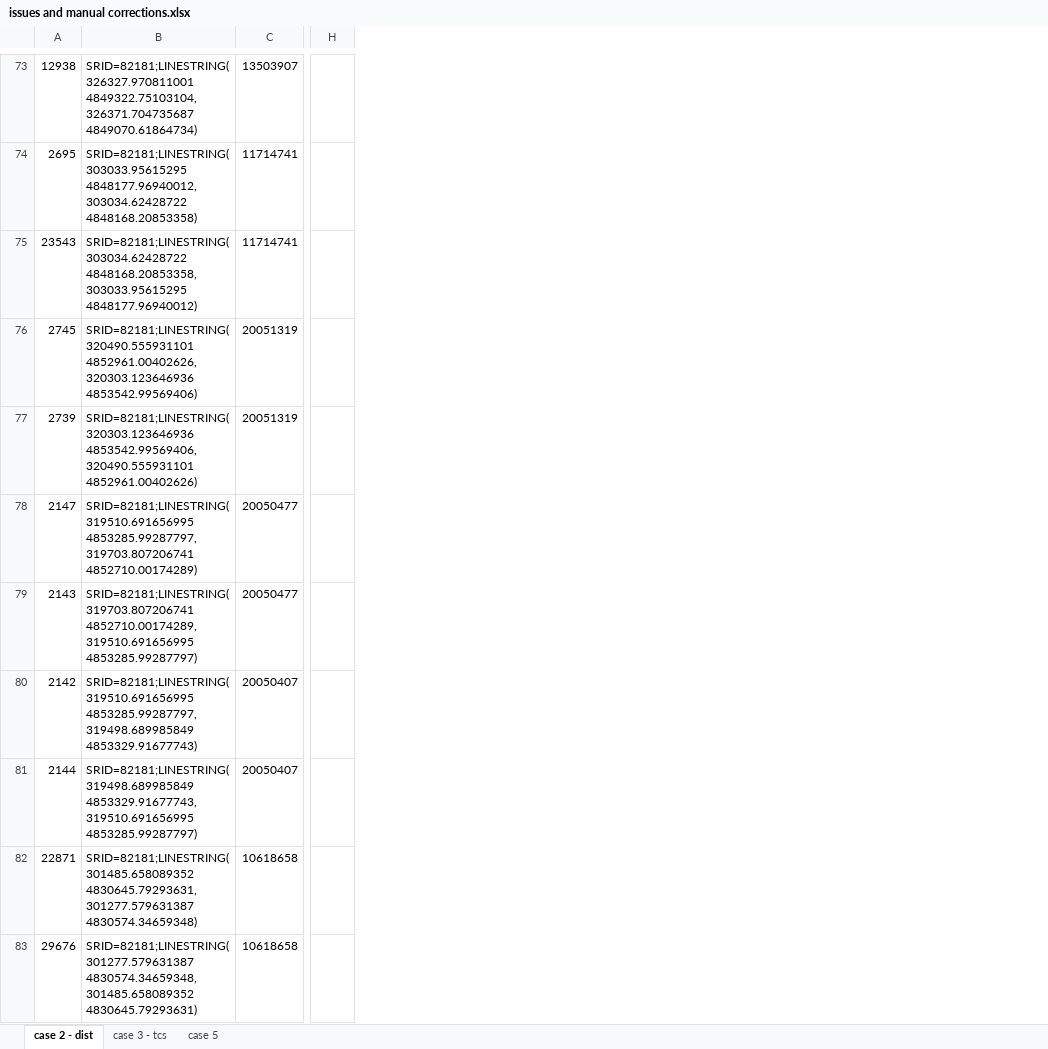
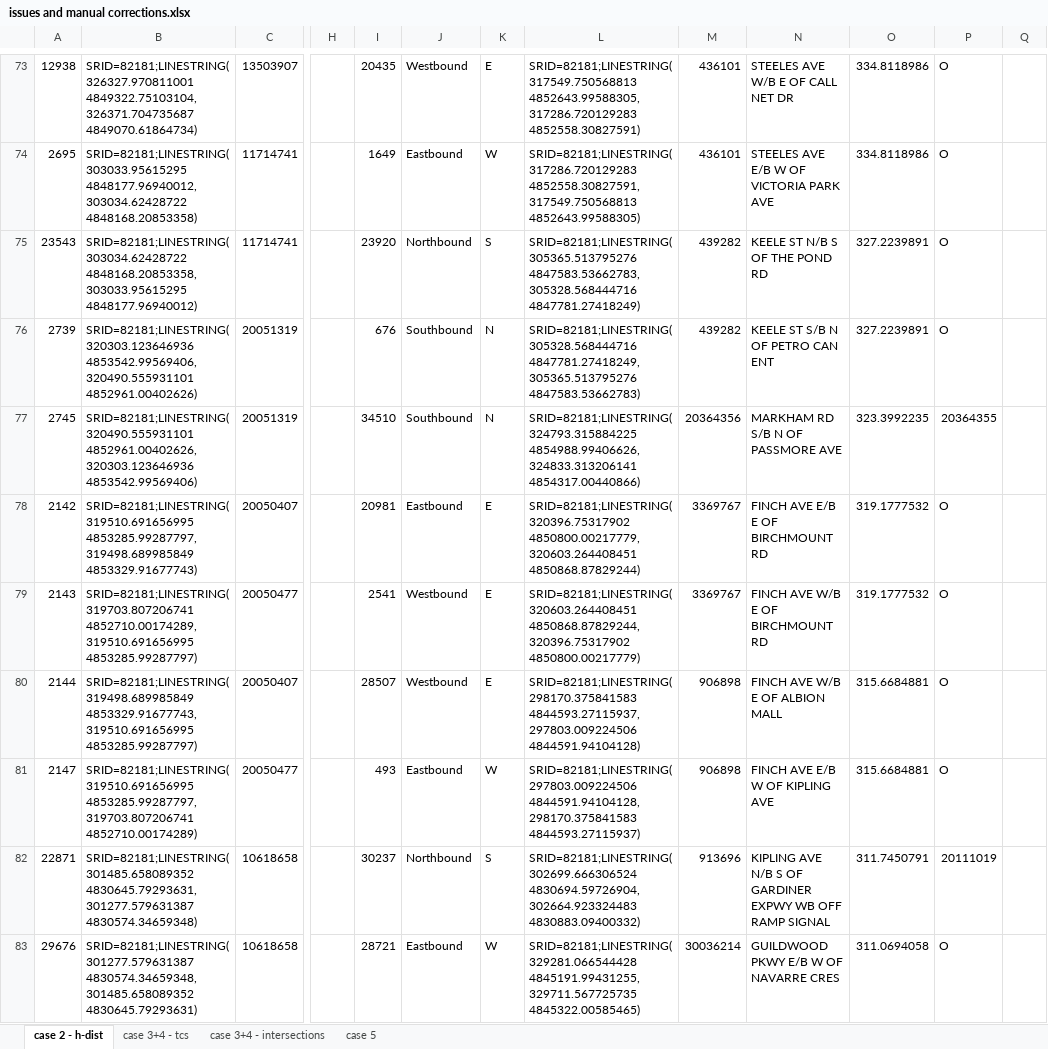
Before and after one commit to CityofToronto/bdit_volumes, an Excel workbook: Matching arterycodes to TCL/issues and manual corrections.xlsx, sheet case 2 - h-dist, drawn as a sheet; only a part is shown, gaps mark what is left out; values as stored, in another font and other column widths than the file's, no borders; the diff covers the shown part only; the diff names each change by its address in the sheet, - before the commit and + after, or states it on an @@ line.

Commit message:
Revised + QC case 2

```diff
--- a/Matching arterycodes to TCL/issues and manual corrections.xlsx (sheet case 2 - h-dist)
+++ b/Matching arterycodes to TCL/issues and manual corrections.xlsx (sheet case 2 - h-dist)
-sheet tab: case 2 - dist
+sheet tab: case 2 - h-dist
-sheet tab: case 3 - tcs
+sheet tab: case 3+4 - tcs
+sheet tab: case 3+4 - intersections
+column I, rows 73-75: 20435 | 1649 | 23920; row 77: 34510; rows 81-83: 493 | 30237 | 28721
+column J, rows 73-75: Westbound | Eastbound | Northbound; row 77: Southbound; rows 81-83: Eastbound | Northbound | Eastbound
+column K, rows 73-75: E | W | S; row 77: N; rows 81-83: W | S | W
+column L, rows 73-75: SRID=82181;LINESTRING(317549.750568813 4852643.99588305,317286.720129283 4852558.30827591) | SRID=82181;LINESTRING(317286.720129283 4852558.30827591,317549.750568813 4852643.99588305) | SRID=82181;LINESTRING(305365.513795276 4847583.53662783,305328.568444716 4847781.27418249); row 77: SRID=82181;LINESTRING(324793.315884225 4854988.99406626,324833.313206141 4854317.00440866); rows 81-83: SRID=82181;LINESTRING(297803.009224506 4844591.94104128,298170.375841583 4844593.27115937) | SRID=82181;LINESTRING(302699.666306524 4830694.59726904,302664.923324483 4830883.09400332) | SRID=82181;LINESTRING(329281.066544428 4845191.99431255,329711.567725735 4845322.00585465)
+column M, rows 73-75: 436101 | 436101 | 439282; row 77: 20364356; rows 81-83: 906898 | 913696 | 30036214
+column N, rows 73-75: STEELES AVE W/B E OF CALL NET DR | STEELES AVE E/B W OF VICTORIA PARK AVE | KEELE ST N/B S OF THE POND RD; row 77: MARKHAM RD S/B N OF PASSMORE AVE; rows 81-83: FINCH AVE E/B W OF KIPLING AVE | KIPLING AVE N/B S OF GARDINER EXPWY WB OFF RAMP SIGNAL | GUILDWOOD PKWY E/B W OF NAVARRE CRES
+column O, rows 73-75: 334.8118986 | 334.8118986 | 327.2239891; row 77: 323.3992235; rows 81-83: 315.6684881 | 311.7450791 | 311.0694058
+column P, rows 73-75: all O; row 77: 20364355; rows 81-83: O | 20111019 | O
+column Q, empty
@@ row 77 moved to row 76: 2739 @@
@@ row 80 moved to row 78: 2142 @@
@@ row 81 moved to row 80: 2144 @@
```
Also changed, not shown: 4 added rows, 4 removed rows, 40 moved rows and 18 edited cells elsewhere in this sheet, sheet case 3+4 - tcs, 12 other files.
